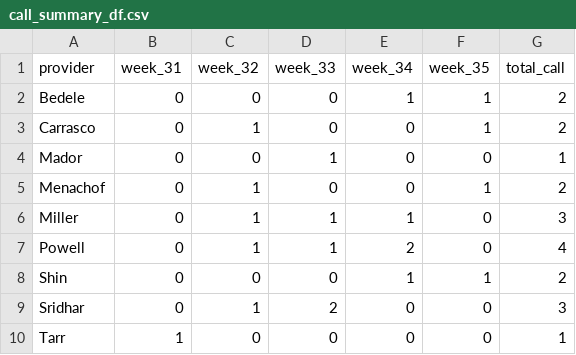
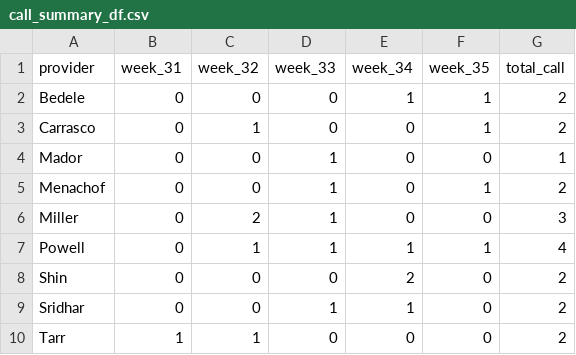
Before and after one commit to xavier-orcutt/chinle-primarycare-scheduler, a CSV file: output/august/pediatrics/call_summary_df.csv, drawn as a sheet.

```diff
--- a/output/august/pediatrics/call_summary_df.csv
+++ b/output/august/pediatrics/call_summary_df.csv
@@ -4,7 +4,7 @@ Carrasco,0,1,0,0,1,2
 Mador,0,0,1,0,0,1
-Menachof,0,1,0,0,1,2
-Miller,0,1,1,1,0,3
-Powell,0,1,1,2,0,4
-Shin,0,0,0,1,1,2
-Sridhar,0,1,2,0,0,3
-Tarr,1,0,0,0,0,1
+Menachof,0,0,1,0,1,2
+Miller,0,2,1,0,0,3
+Powell,0,1,1,1,1,4
+Shin,0,0,0,2,0,2
+Sridhar,0,0,1,1,0,2
+Tarr,1,1,0,0,0,2
```
Also changed, not shown: output/august/family_practice/schedule_df.csv, output/august/pediatrics/provider_summary_df.csv, 5 other files.
